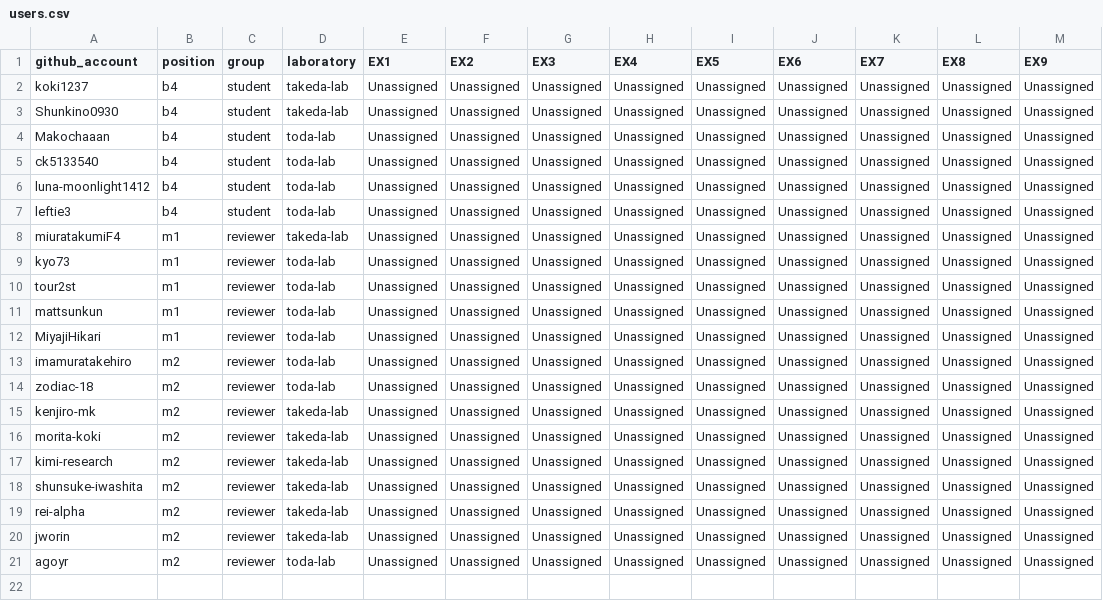
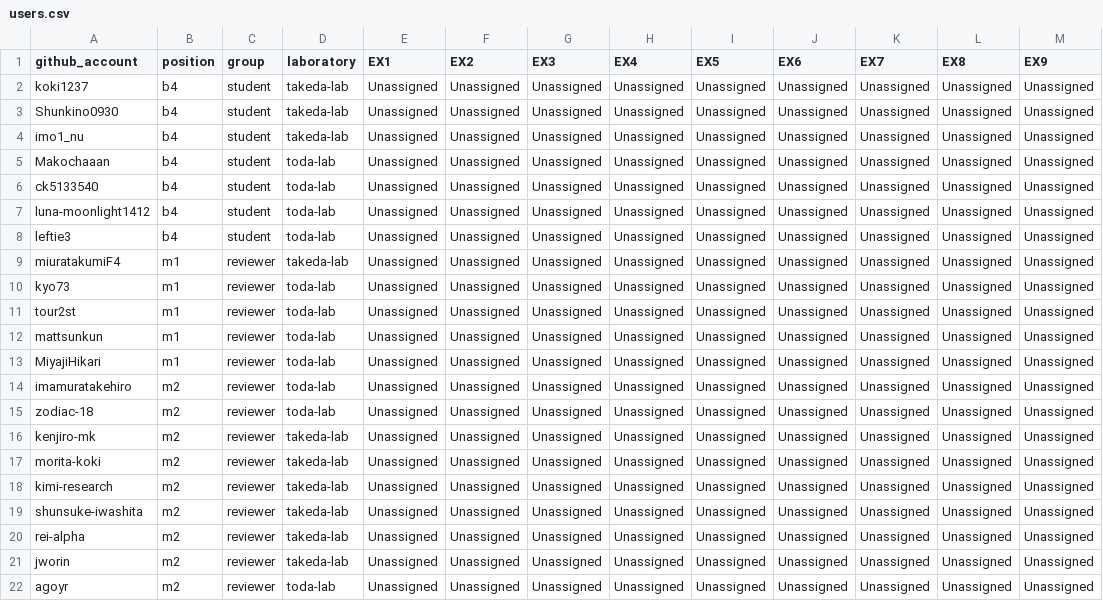
Before and after one commit to imo1-nu/B4Lecture-2025, a CSV file: ci/users.csv, drawn as a sheet; the diff names each change by its address in the sheet, - before the commit and + after, or states it on an @@ line.

Commit message:
1人追加漏れしてた

```diff
--- a/ci/users.csv
+++ b/ci/users.csv
+row 4: imo1_nu | b4 | student | takeda-lab | Unassigned | Unassigned | Unassigned | Unassigned | Unassigned | Unassigned | Unassigned | Unassigned | Unassigned
```
